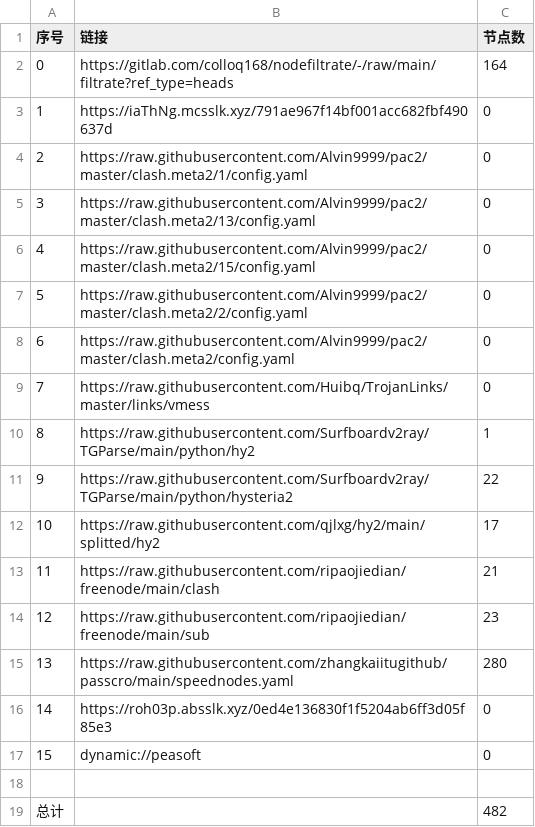
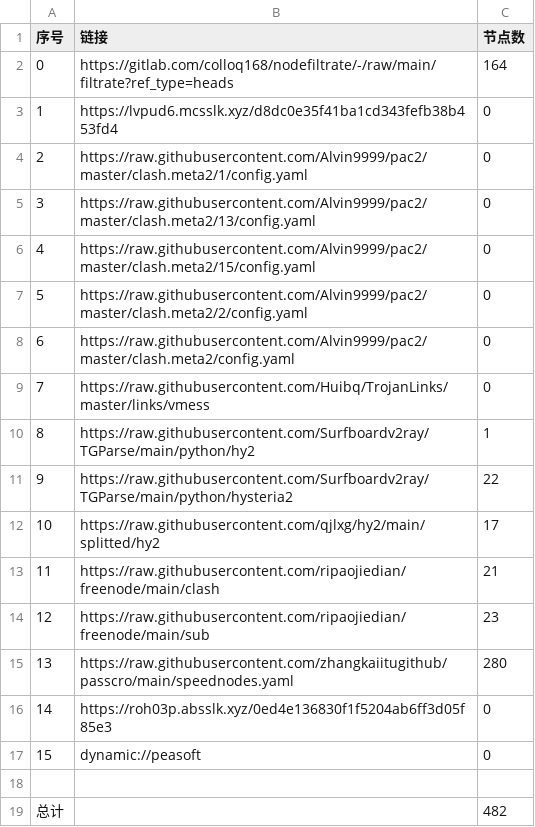
Before and after one commit to ggmsub/AutoMergePublicNodes, a CSV file: list_result.csv, drawn as a sheet.

```diff
--- a/list_result.csv
+++ b/list_result.csv
@@ -2,3 +2,3 @@
 0,https://gitlab.com/colloq168/nodefiltrate/-/raw/main/filtrate?ref_type=heads,164
-1,https://iaThNg.mcsslk.xyz/791ae967f14bf001acc682fbf490637d,0
+1,https://lvpud6.mcsslk.xyz/d8dc0e35f41ba1cd343fefb38b453fd4,0
 2,https://raw.githubusercontent.com/Alvin9999/pac2/master/clash.meta2/1/config.yaml,0
```
Also changed, not shown: 7 other files.
